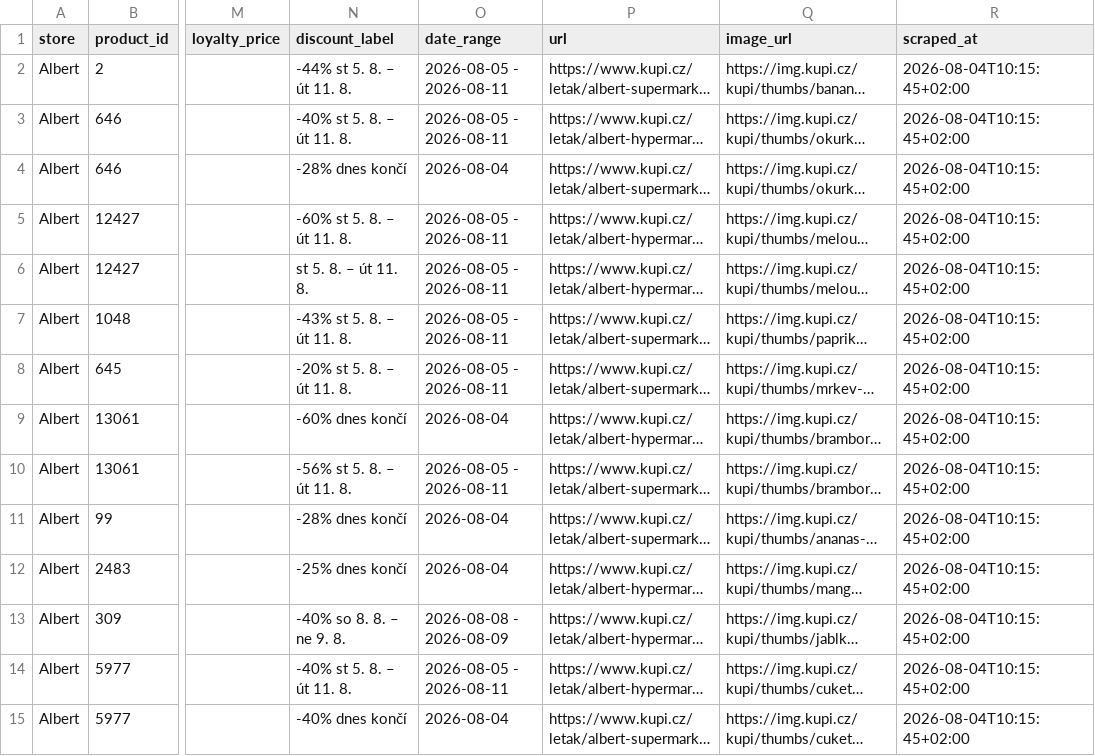
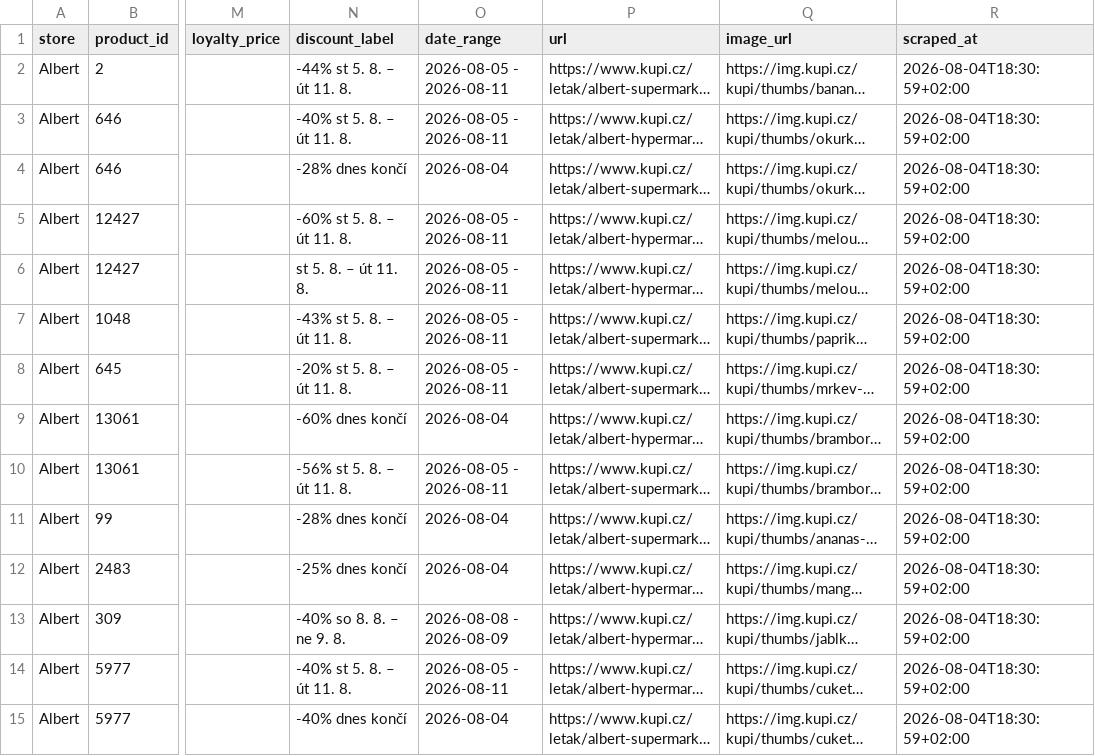
Before and after one commit to michaltomco/grocery-scraper, a CSV file: albert.csv, drawn as a sheet; only a part is shown, gaps mark what is left out; long unchanged cells end in …; the diff covers the shown part only; the diff names each change by its address in the sheet, - before the commit and + after, or states it on an @@ line.

Commit message:
chore: rescrape discounts + strip Test P1 test rows from history
- ran run.py (scrape Lidl/Tesco/Albert) + merge: 130 live discount rows
- report.py + build_site.py rebuilt from real kupi.cz data (51 products)
- removed 6 stray 'Test P1' rows from history.csv (subagent test artifact)
- site/index.html regenerated (188KB, real produce, no test data)

Verified: py_compile clean, headless smoke test PASS (render, mute-fade,
date-range fade, Hide-irrelevant hide all PASS, no JS errors).

```diff
--- a/albert.csv
+++ b/albert.csv
-R2:R15 (scraped_at): 2026-08-04T10:15:45+02:00
+R2:R15 (scraped_at): 2026-08-04T18:30:59+02:00
```
Also changed, not shown: 57 edited cells elsewhere in this file, all_discounts.csv, lidl.csv, 4 other files.
